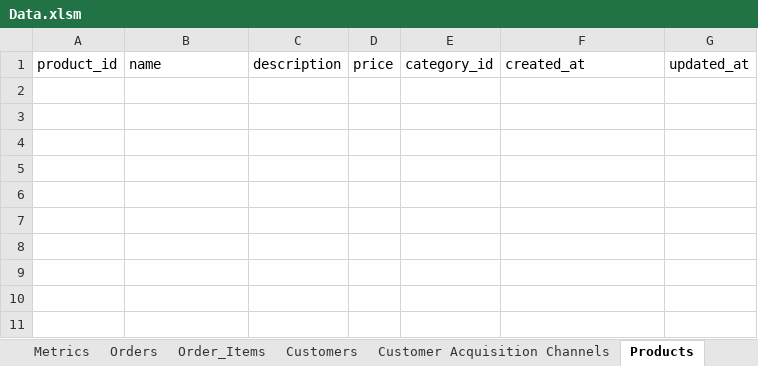
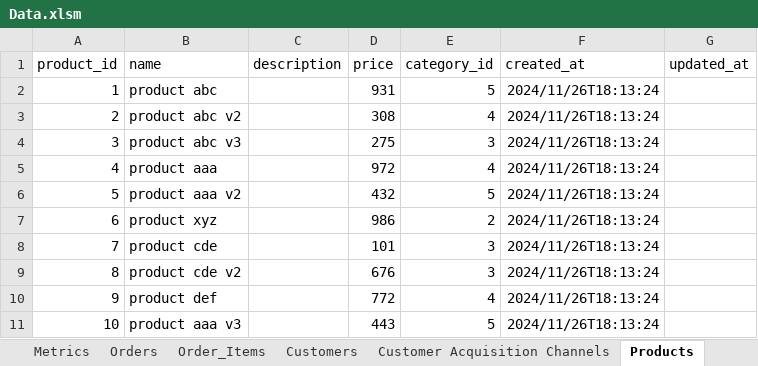
Before and after one commit to agungatd/End-to-end-E-commerce-Data-Lakehouse, an Excel workbook: docs/other/Data.xlsm, sheet Products, drawn as a sheet; values as stored, in another font and other column widths than the file's, no borders; the diff names each change by its address in the sheet, - before the commit and + after, or states it on an @@ line.

```diff
--- a/docs/other/Data.xlsm (sheet Products)
+++ b/docs/other/Data.xlsm (sheet Products)
+row 2: 1 | product abc |  | 931 | 5 | 2024/11/26T18:13:24
+row 3: 2 | product abc v2 |  | 308 | 4 | 2024/11/26T18:13:24
+row 4: 3 | product abc v3 |  | 275 | 3 | 2024/11/26T18:13:24
+row 5: 4 | product aaa |  | 972 | 4 | 2024/11/26T18:13:24
+row 6: 5 | product aaa v2 |  | 432 | 5 | 2024/11/26T18:13:24
+row 7: 6 | product xyz |  | 986 | 2 | 2024/11/26T18:13:24
+row 8: 7 | product cde |  | 101 | 3 | 2024/11/26T18:13:24
+row 9: 8 | product cde v2 |  | 676 | 3 | 2024/11/26T18:13:24
+row 10: 9 | product def |  | 772 | 4 | 2024/11/26T18:13:24
+row 11: 10 | product aaa v3 |  | 443 | 5 | 2024/11/26T18:13:24
```
Also changed, not shown: sheet Inventory, sheet Product Categories, sheet Metrics.
